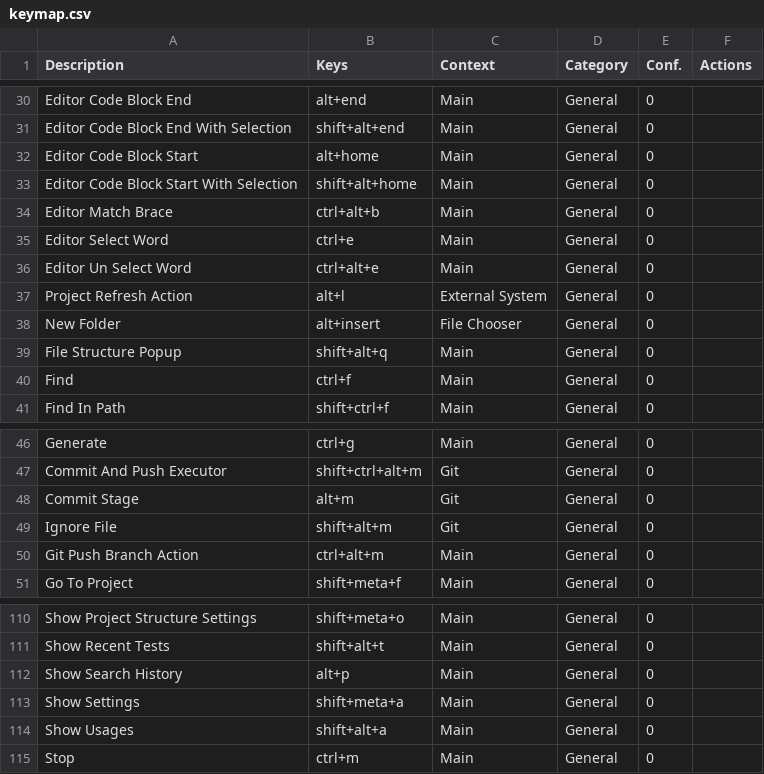
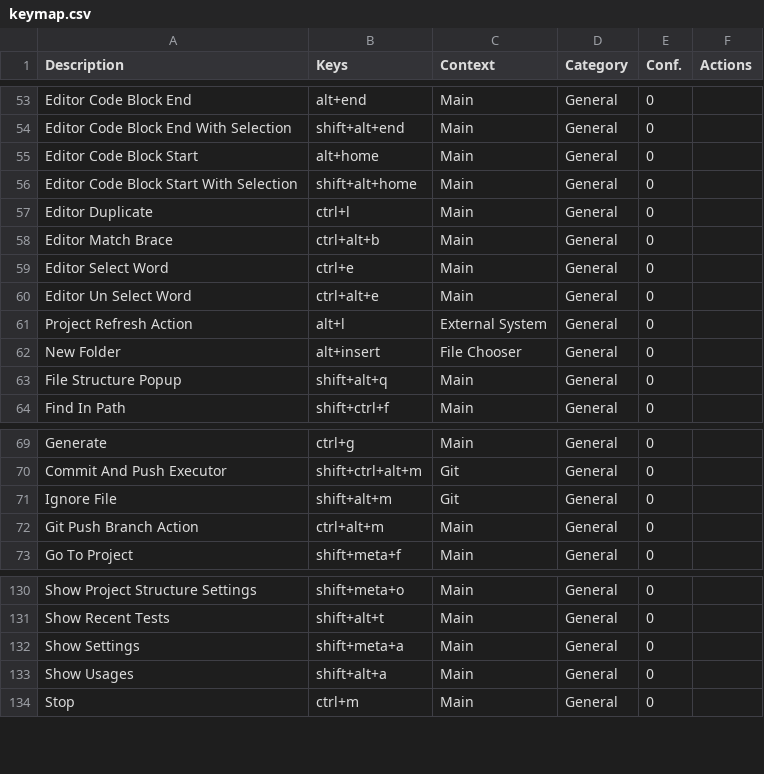
Before and after one commit to CoDen256/zmk, a CSV file: shortcuts/keymap.csv, drawn as a sheet; only a part is shown, gaps mark what is left out; the diff covers the shown part only.

```diff
--- a/shortcuts/keymap.csv
+++ b/shortcuts/keymap.csv
@@ -33,2 +56,3 @@
 "Editor Code Block Start With Selection","shift+alt+home","Main","General","0",""
+"Editor Duplicate","ctrl+l","Main","General","0",""
 "Editor Match Brace","ctrl+alt+b","Main","General","0",""
@@ -39,3 +63,2 @@
 "File Structure Popup","shift+alt+q","Main","General","0",""
-"Find","ctrl+f","Main","General","0",""
 "Find In Path","shift+ctrl+f","Main","General","0",""
@@ -47,3 +70,2 @@
 "Commit And Push Executor","shift+ctrl+alt+m","Git","General","0",""
-"Commit Stage","alt+m","Git","General","0",""
 "Ignore File","shift+alt+m","Git","General","0",""
@@ -111,3 +131,2 @@
 "Show Recent Tests","shift+alt+t","Main","General","0",""
-"Show Search History","alt+p","Main","General","0",""
 "Show Settings","shift+meta+a","Main","General","0",""
```
Also changed, not shown: 24 added rows, 8 removed rows and 2 edited cells elsewhere in this file, 2 other files.
